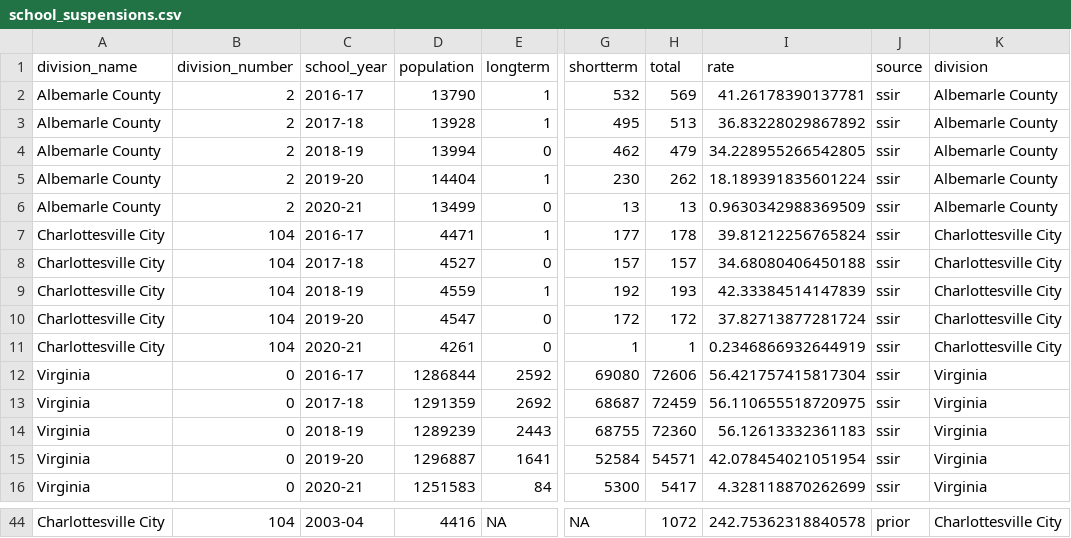
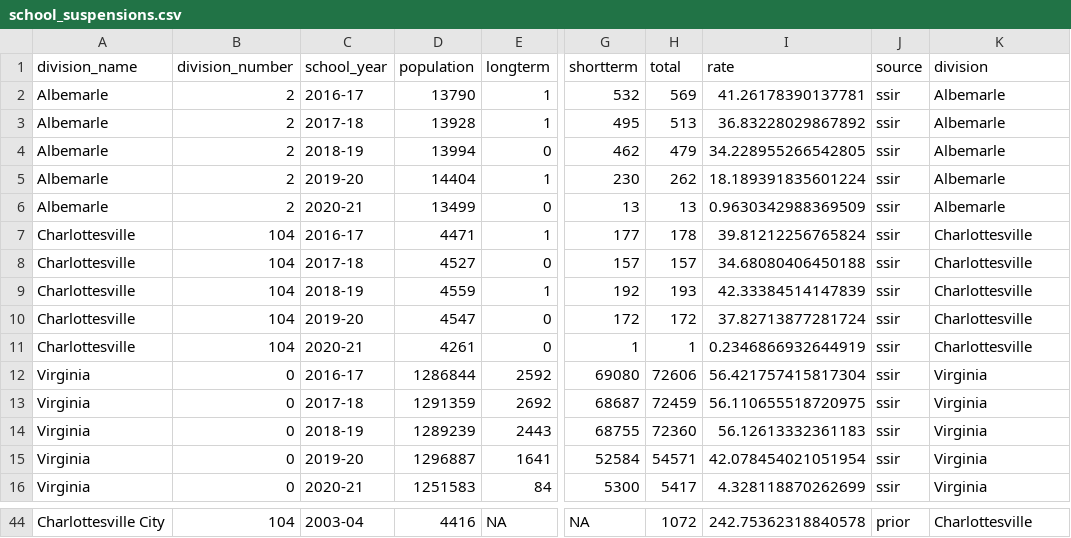
Before and after one commit to virginiaequitycenter/stepping-stones, a CSV file: data/school_suspensions.csv, drawn as a sheet; only a part is shown, gaps mark what is left out; the diff covers the shown part only; the diff names each change by its address in the sheet, - before the commit and + after, or states it on an @@ line.

```diff
--- a/data/school_suspensions.csv
+++ b/data/school_suspensions.csv
-A2:A6 (division_name): Albemarle County
+A2:A6 (division_name): Albemarle
-K2:K6 (division): Albemarle County
+K2:K6 (division): Albemarle
-A7:A11 (division_name): Charlottesville City
+A7:A11 (division_name): Charlottesville
-K7:K11 (division): Charlottesville City
+K7:K11 (division): Charlottesville
-K44 (division): Charlottesville City
+K44 (division): Charlottesville
```
Also changed, not shown: 27 edited cells elsewhere in this file, 2 other files.
